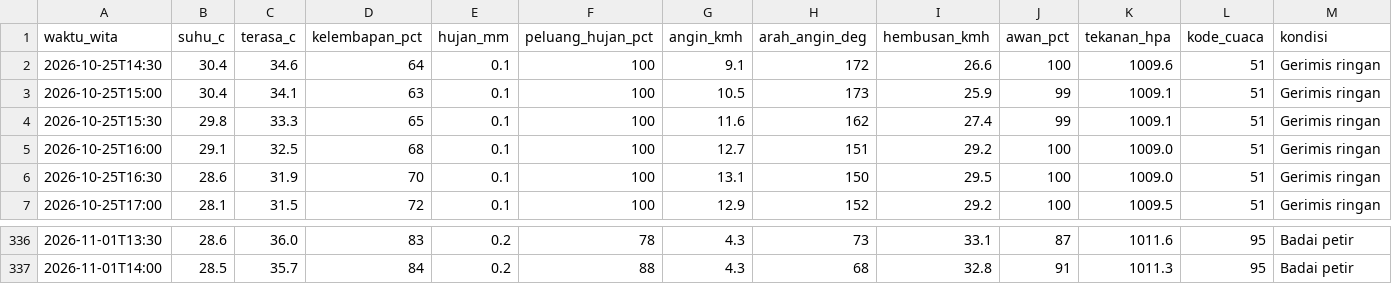
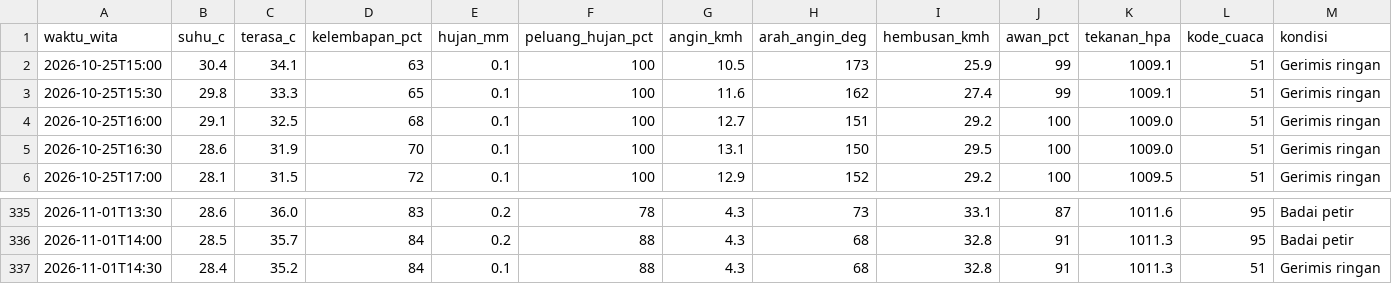
Before and after one commit to ariblackheart-cyber/cuaca-mataram, a CSV file: data/prakiraan-30menit.csv, drawn as a sheet; only a part is shown, gaps mark what is left out.

```diff
--- a/data/prakiraan-30menit.csv
+++ b/data/prakiraan-30menit.csv
@@ -1,3 +1,2 @@
 waktu_wita,suhu_c,terasa_c,kelembapan_pct,hujan_mm,peluang_hujan_pct,angin_kmh,arah_angin_deg,hembusan_kmh,awan_pct,tekanan_hpa,kode_cuaca,kondisi
-2026-10-25T14:30,30.4,34.6,64,0.1,100,9.1,172,26.6,100,1009.6,51,Gerimis ringan
 2026-10-25T15:00,30.4,34.1,63,0.1,100,10.5,173,25.9,99,1009.1,51,Gerimis ringan
@@ -337 +336,2 @@ waktu_wita,suhu_c,terasa_c,kelembapan_pct,hujan_mm,peluang_hujan_pct,angin_kmh,a
 2026-11-01T14:00,28.5,35.7,84,0.2,88,4.3,68,32.8,91,1011.3,95,Badai petir
+2026-11-01T14:30,28.4,35.2,84,0.1,88,4.3,68,32.8,91,1011.3,51,Gerimis ringan
```
Also changed, not shown: 2 other files.
